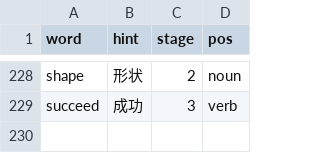
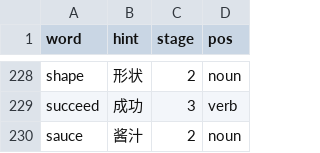
Before and after one commit to jackeywing/oxford-word-knight, a CSV file: data/core-extra.csv, drawn as a sheet; only a part is shown, gaps mark what is left out.

```diff
--- a/data/core-extra.csv
+++ b/data/core-extra.csv
@@ -229 +229,2 @@ shape,形状,2,noun
 succeed,成功,3,verb
+sauce,酱汁,2,noun
```
Also changed, not shown: data/sentences.csv, 13 other files.
